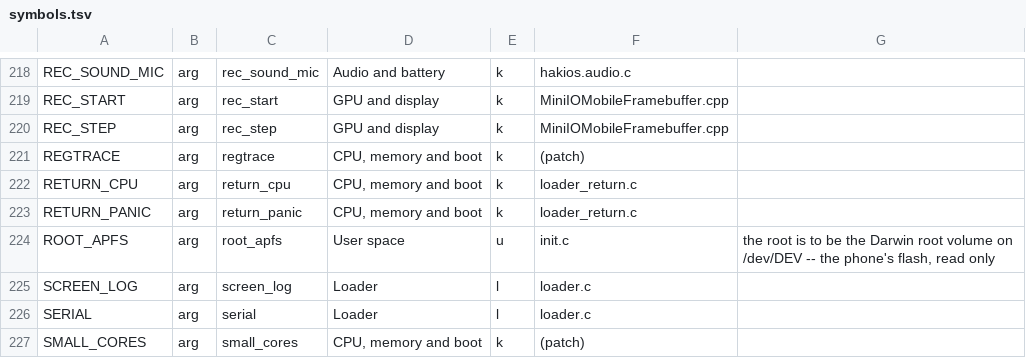
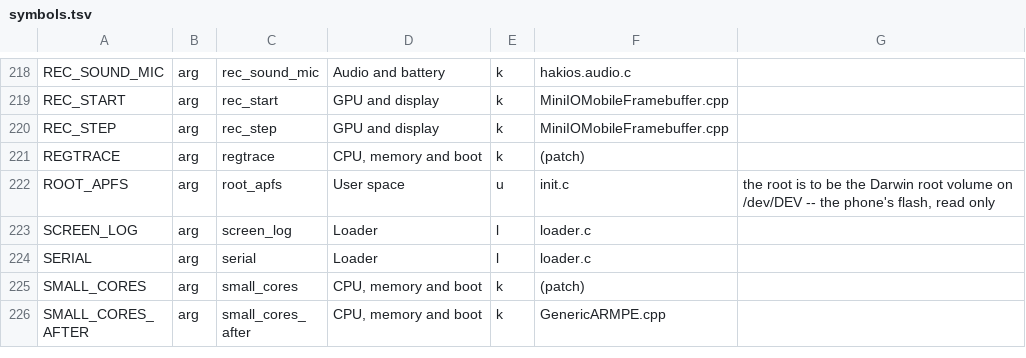
Before and after one commit to Luoxueowo/hakios-xnu-kernel, a TSV file: configs/symbols.tsv, drawn as a sheet; only a part is shown, gaps mark what is left out; the shorter side is filled out with more unchanged rows; the diff names each change by its address in the sheet, - before the commit and + after, or states it on an @@ line.

Commit message:
remove timed loader return feature

```diff
--- a/configs/symbols.tsv
+++ b/configs/symbols.tsv
-row 222: RETURN_CPU | arg | return_cpu | CPU, memory and boot | k | loader_return.c
-row 223: RETURN_PANIC | arg | return_panic | CPU, memory and boot | k | loader_return.c
```
Also changed, not shown: 37 other files.
